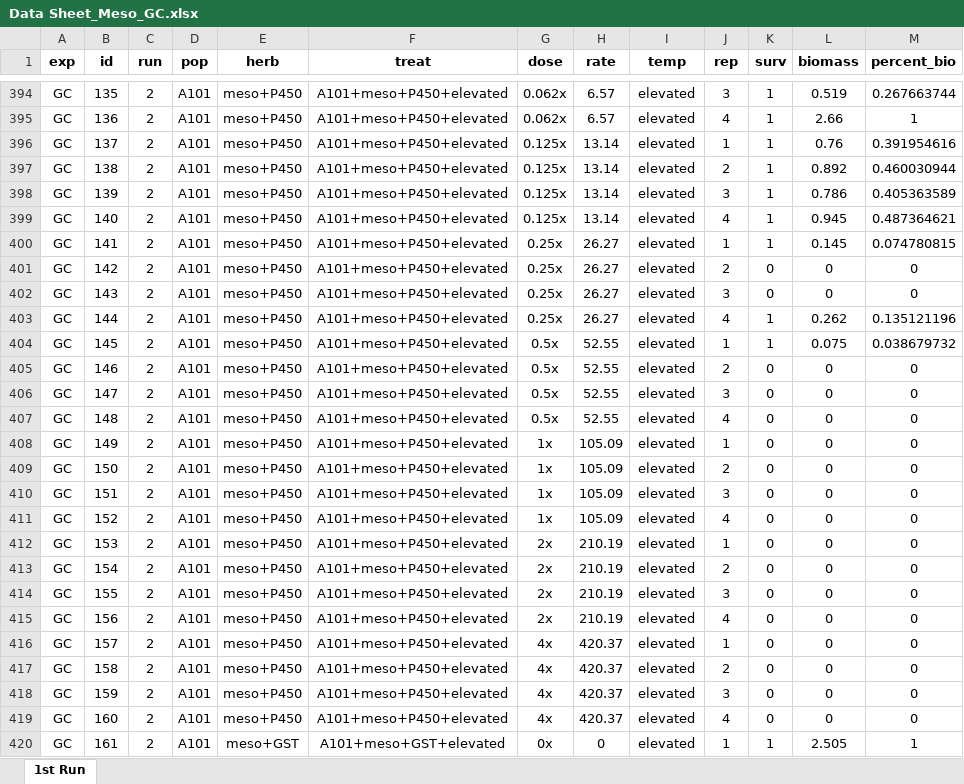
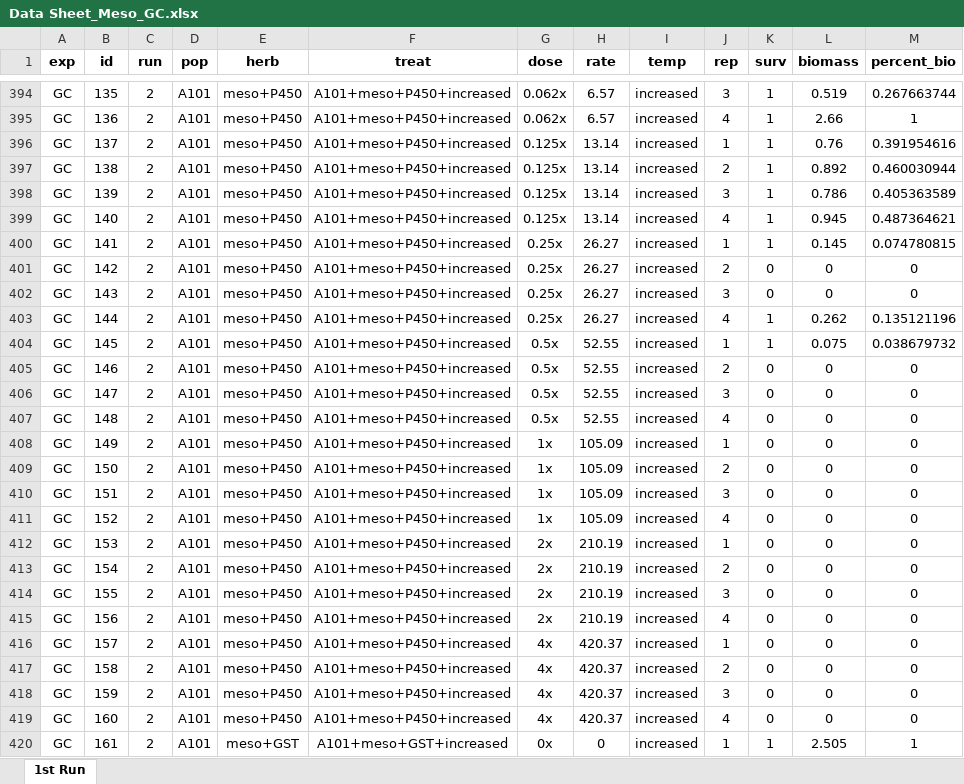
Before and after one commit to Wisc-Weeds/FFaleco, an Excel workbook: PhD/PhD Projects/Waterhemp/Metabolism Inhibitors/GC/Mesotrione/2023/Mesotrione_Absolute ED_Multiple Comparisons/Data Sheet_Meso_GC.xlsx, sheet 1st Run, drawn as a sheet; only a part is shown, gaps mark what is left out; values as stored, in another font and other column widths than the file's, no borders; the diff covers the shown part only; the diff names each change by its address in the sheet, - before the commit and + after, or states it on an @@ line.

```diff
--- a/PhD/PhD Projects/Waterhemp/Metabolism Inhibitors/GC/Mesotrione/2023/Mesotrione_Absolute ED_Multiple Comparisons/Data Sheet_Meso_GC.xlsx (sheet 1st Run)
+++ b/PhD/PhD Projects/Waterhemp/Metabolism Inhibitors/GC/Mesotrione/2023/Mesotrione_Absolute ED_Multiple Comparisons/Data Sheet_Meso_GC.xlsx (sheet 1st Run)
-F394:F419 (treat): A101+meso+P450+elevated
+F394:F419 (treat): A101+meso+P450+increased
-I394:I420 (temp): elevated
+I394:I420 (temp): increased
-F420 (treat): A101+meso+GST+elevated
+F420 (treat): A101+meso+GST+increased
```
Also changed, not shown: 522 edited cells elsewhere in this sheet, 5 other files.
